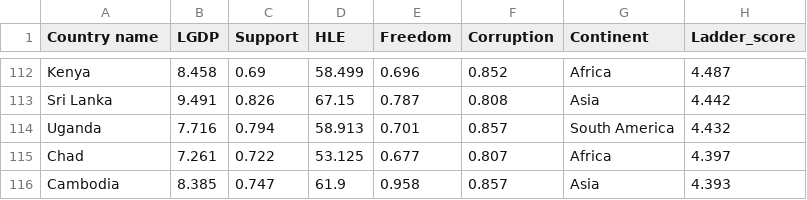
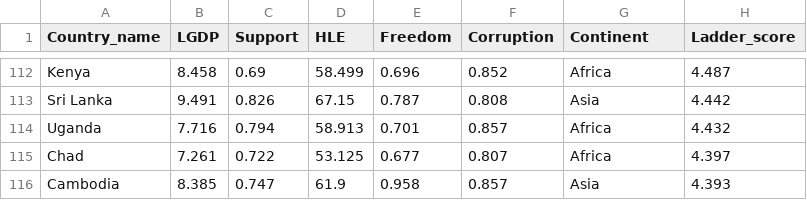
Before and after one commit to kitbarrow/ISDS, a CSV file: group-mini-report/Happy.csv, drawn as a sheet; only a part is shown, gaps mark what is left out; the diff names each change by its address in the sheet, - before the commit and + after, or states it on an @@ line.

```diff
--- a/group-mini-report/Happy.csv
+++ b/group-mini-report/Happy.csv
-A1: Country name
+A1: Country_name
-G114 (Continent): South America
+G114 (Continent): Africa
```
Also changed, not shown: 8 other files.
